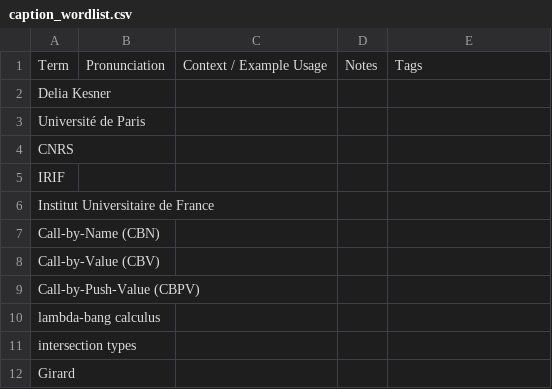
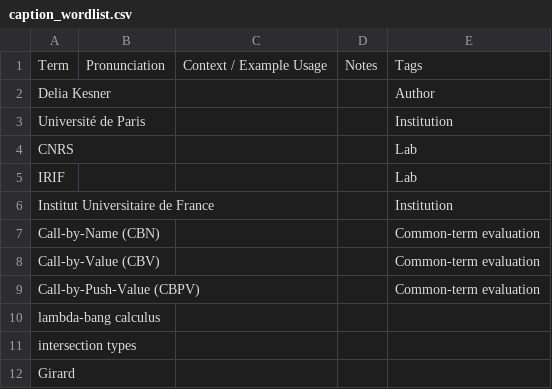
Before and after one commit to kesnericfp/icfp-captioning, a CSV file: Sessions/Tuesday/Tue-0900-1000_Call-by-Push-Value,_Quantiatively/caption_wordlist.csv, drawn as a sheet; only a part is shown; the diff covers the shown part only.

```diff
--- a/Sessions/Tuesday/Tue-0900-1000_Call-by-Push-Value,_Quantiatively/caption_wordlist.csv
+++ b/Sessions/Tuesday/Tue-0900-1000_Call-by-Push-Value,_Quantiatively/caption_wordlist.csv
@@ -1,10 +1,10 @@
 Term,Pronunciation,Context / Example Usage,Notes,Tags
-Delia Kesner,,,,
-Université de Paris,,,,
-CNRS,,,,
-IRIF,,,,
-Institut Universitaire de France,,,,
-Call-by-Name (CBN) ,,,,
-Call-by-Value (CBV) ,,,,
-Call-by-Push-Value (CBPV) ,,,,
+Delia Kesner,,,,Author
+Université de Paris,,,,Institution
+CNRS,,,,Lab
+IRIF,,,,Lab
+Institut Universitaire de France,,,,Institution
+Call-by-Name (CBN) ,,,,Common-term evaluation
+Call-by-Value (CBV) ,,,,Common-term evaluation
+Call-by-Push-Value (CBPV) ,,,,Common-term evaluation
 lambda-bang calculus,,,,
```
Also changed, not shown: 7 added rows and 6 edited cells elsewhere in this file.
